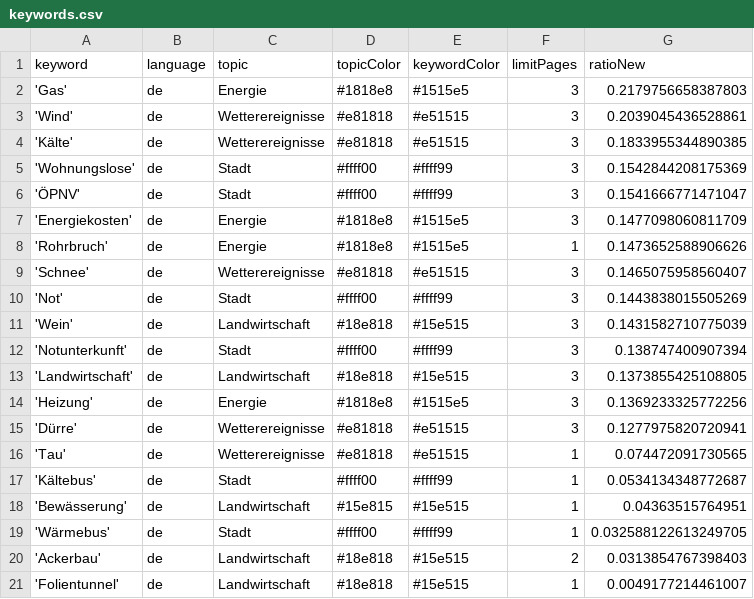
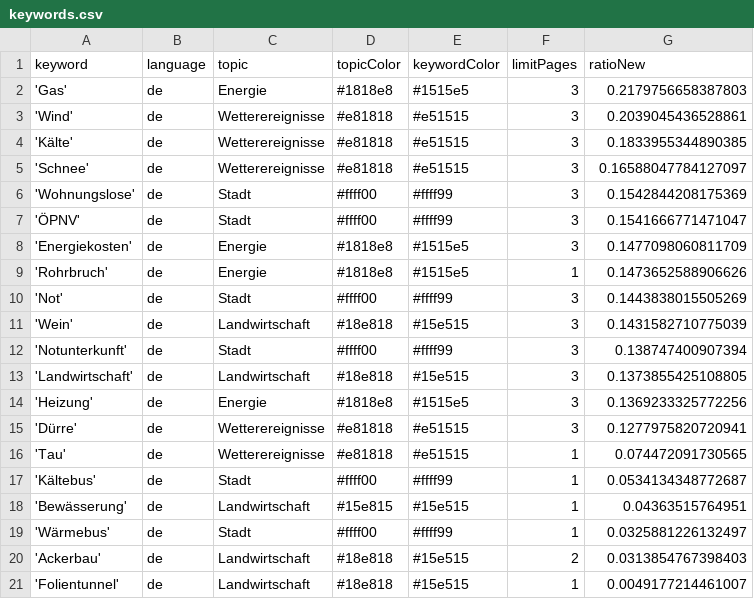
Before and after one commit to mizilett-news/winterIsComing, a CSV file: keywords.csv, drawn as a sheet.

```diff
--- a/keywords.csv
+++ b/keywords.csv
@@ -4,2 +4,3 @@ keyword,language,topic,topicColor,keywordColor,limitPages,ratioNew
 'Kälte',de,Wetterereignisse,#e81818,#e51515,3,0.1833955344890385
+'Schnee',de,Wetterereignisse,#e81818,#e51515,3,0.16588047784127097
 'Wohnungslose',de,Stadt,#ffff00,#ffff99,3,0.1542844208175369
@@ -8,3 +9,2 @@ keyword,language,topic,topicColor,keywordColor,limitPages,ratioNew
 'Rohrbruch',de,Energie,#1818e8,#1515e5,1,0.1473652588906626
-'Schnee',de,Wetterereignisse,#e81818,#e51515,3,0.1465075958560407
 'Not',de,Stadt,#ffff00,#ffff99,3,0.1443838015505269
@@ -18,3 +18,3 @@ keyword,language,topic,topicColor,keywordColor,limitPages,ratioNew
 'Bewässerung',de,Landwirtschaft,#15e815,#15e515,1,0.04363515764951
-'Wärmebus',de,Stadt,#ffff00,#ffff99,1,0.032588122613249705
+'Wärmebus',de,Stadt,#ffff00,#ffff99,1,0.0325881226132497
 'Ackerbau',de,Landwirtschaft,#18e818,#15e515,2,0.0313854767398403
```
Also changed, not shown: csv/news_2023_11.csv, 1 other file.
